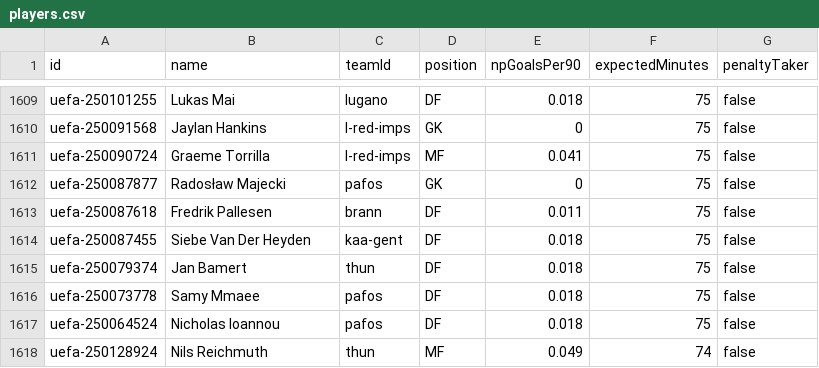
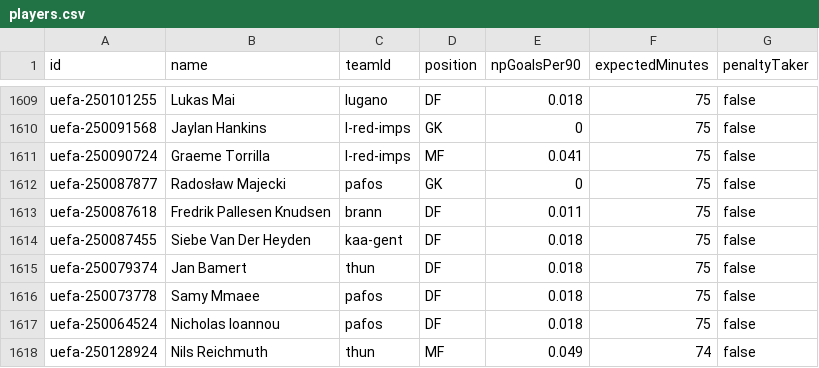
Before and after one commit to litedeskdigital-tech/Litedeskdigital, a CSV file: data/players.csv, drawn as a sheet; only a part is shown, gaps mark what is left out.

```diff
--- a/data/players.csv
+++ b/data/players.csv
@@ -1612,3 +1612,3 @@ uefa-250090724,Graeme Torrilla,l-red-imps,MF,0.041,75,false
 uefa-250087877,Radosław Majecki,pafos,GK,0,75,false
-uefa-250087618,Fredrik Pallesen,brann,DF,0.011,75,false
+uefa-250087618,Fredrik Pallesen Knudsen,brann,DF,0.011,75,false
 uefa-250087455,Siebe Van Der Heyden,kaa-gent,DF,0.018,75,false
```
Also changed, not shown: 6 other files.
